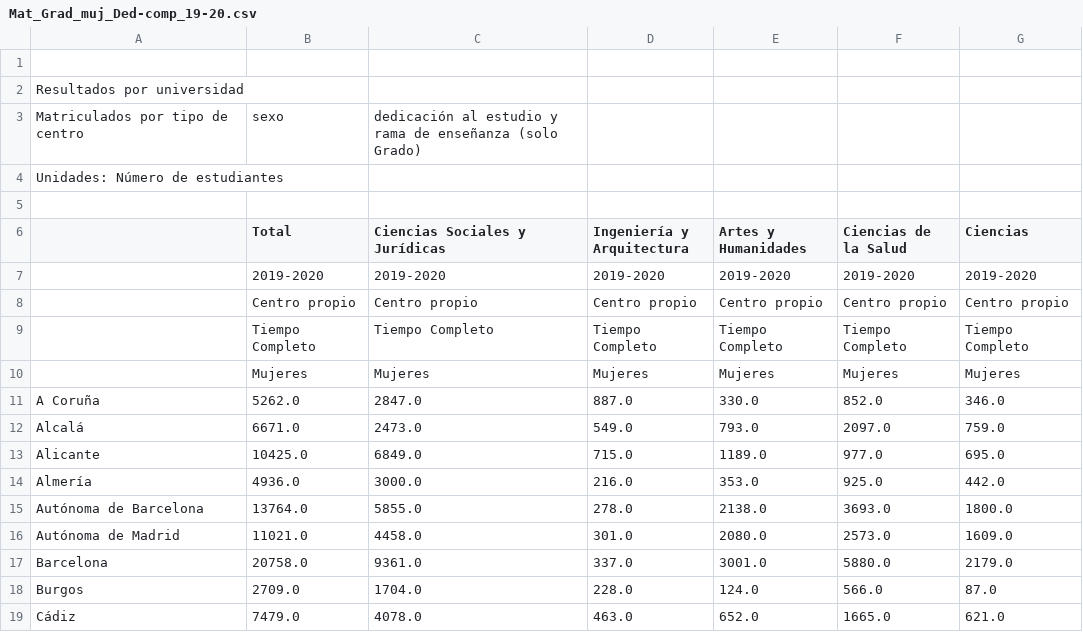
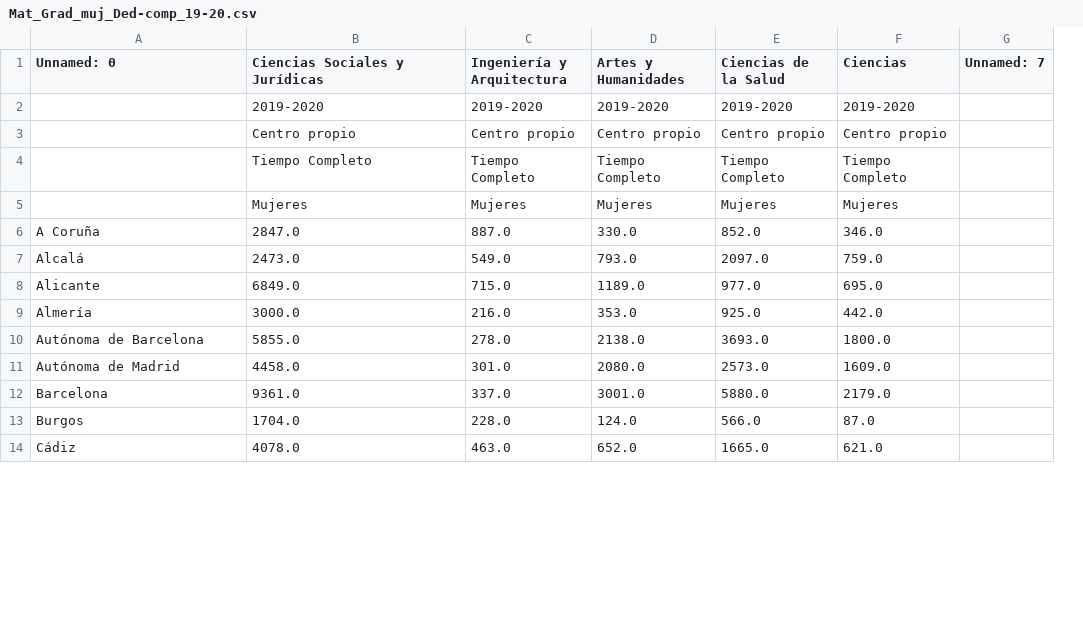
Before and after one commit to Fominayasg/8M_data, a CSV file: data/grado/Mat_Grad_muj_Ded-comp_19-20.csv, drawn as a sheet; only a part is shown; removed rows and columns are numbered as before the commit, all else as after; the diff names each change by its address in the sheet, - before the commit and + after, or states it on an @@ line.

```diff
--- a/data/grado/Mat_Grad_muj_Ded-comp_19-20.csv
+++ b/data/grado/Mat_Grad_muj_Ded-comp_19-20.csv
-column B (Total), rows 7-19: 2019-2020 | Centro propio | Tiempo Completo | Mujeres | 5262.0 | 6671.0 | 10425.0 | 4936.0 | 13764.0 | 11021.0 | 20758.0 | 2709.0 | 7479.0
+column G (Unnamed: 7), empty
-row 1: (empty)
-row 2: Resultados por universidad
-row 3: Matriculados por tipo de centro | sexo | dedicación al estudio y rama de enseñanza (solo Grado)
-row 4: Unidades: Número de estudiantes
-row 5: (empty)
-A1: (empty)
+A1: Unnamed: 0
```
Also changed, not shown: data/grado/Mat_Grad_hom_Ded-comp_19-20.csv, data/grado/Mat_Grad_muj_Ded-comp_15-16.csv, 37 other files.
